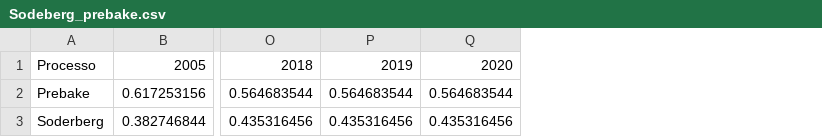
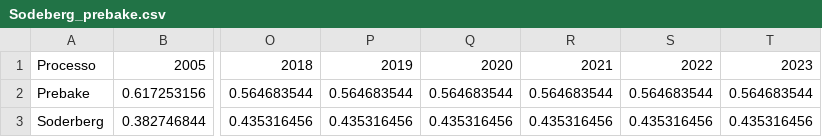
Before and after one commit to ottohebeda/Industry_Energy_Emissions_simulator, a CSV file: Non_ferrous/Sodeberg_prebake.csv, drawn as a sheet; only a part is shown, gaps mark what is left out; the diff names each change by its address in the sheet, - before the commit and + after, or states it on an @@ line.

Commit message:
Update Sodeberg_prebake.csv
estiquei 2020 até 2023

```diff
--- a/Non_ferrous/Sodeberg_prebake.csv
+++ b/Non_ferrous/Sodeberg_prebake.csv
+column R, rows 1-3: 2021 | 0.564683544 | 0.435316456
+column S, rows 1-3: 2022 | 0.564683544 | 0.435316456
+column T, rows 1-3: 2023 | 0.564683544 | 0.435316456
```
